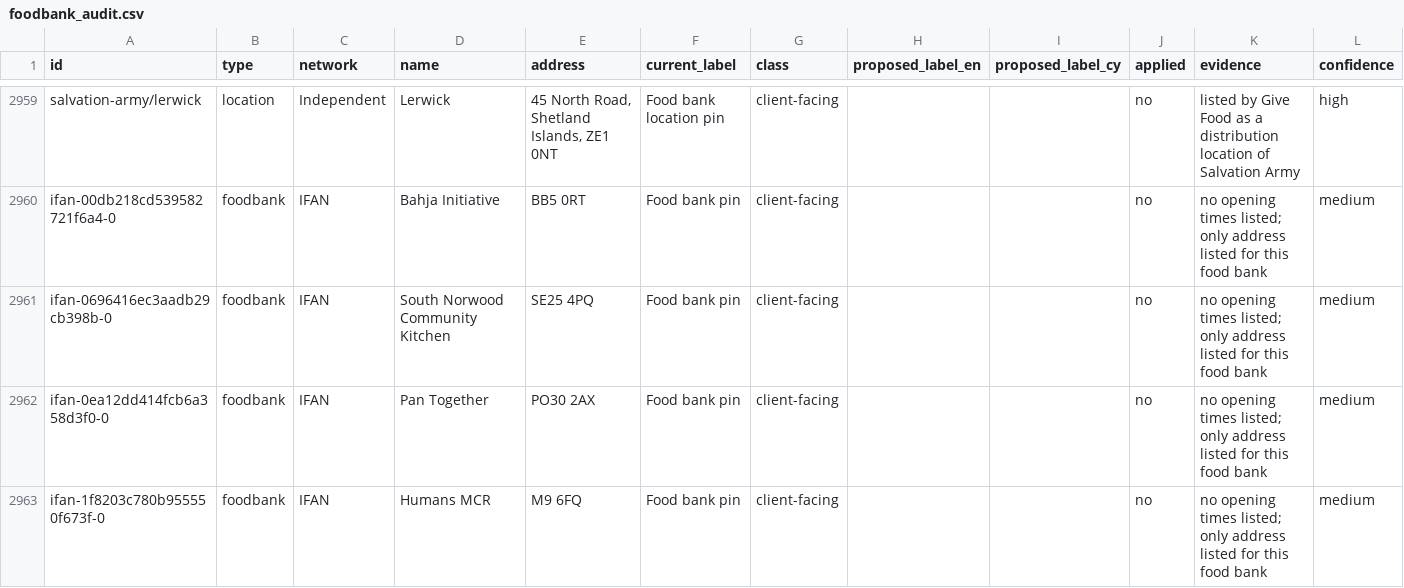
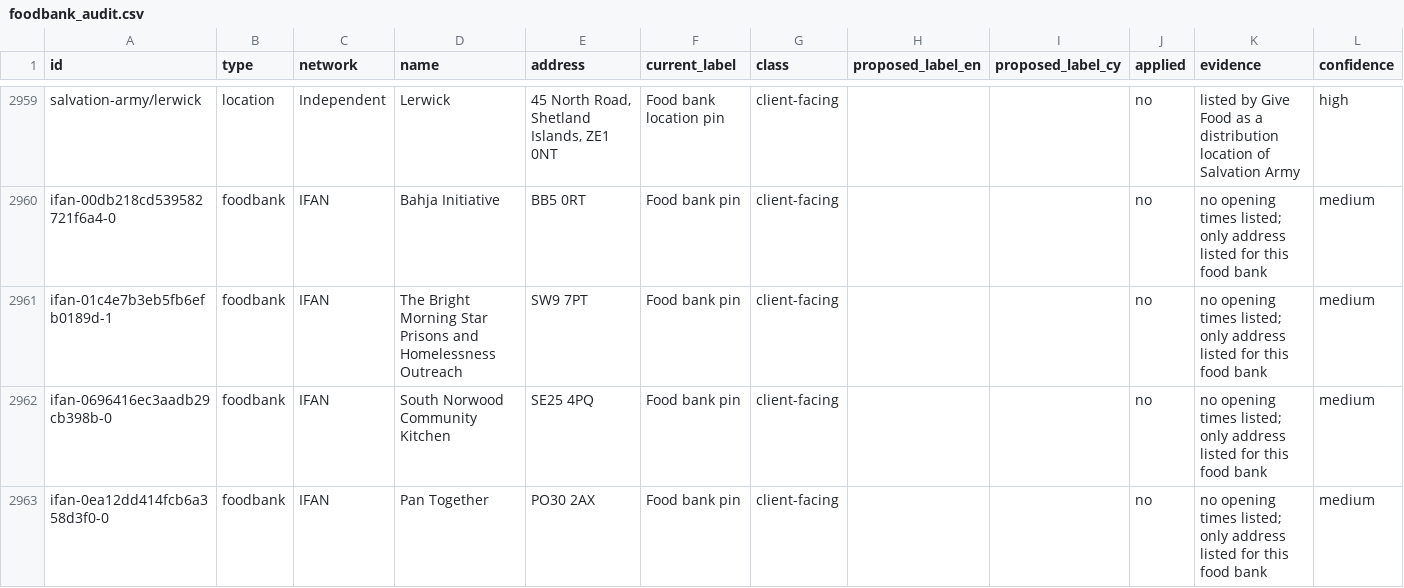
Before and after one commit to Postcode-economics/find-your-food-bank, a CSV file: logs/foodbank_audit.csv, drawn as a sheet; only a part is shown, gaps mark what is left out; the shorter side is filled out with more unchanged rows; the diff covers the shown part only; the diff names each change by its address in the sheet, - before the commit and + after, or states it on an @@ line.

```diff
--- a/logs/foodbank_audit.csv
+++ b/logs/foodbank_audit.csv
+row 2961: ifan-01c4e7b3eb5fb6efb0189d-1 | foodbank | IFAN | The Bright Morning Star Prisons and Homelessness Outreach | SW9 7PT | Food bank pin | client-facing |  |  | no | no opening times listed; only address listed for this food bank | medium
```
Also changed, not shown: 1 added row and 1 removed row elsewhere in this file, logs/foodbank_times_review.csv, 37 other files.
